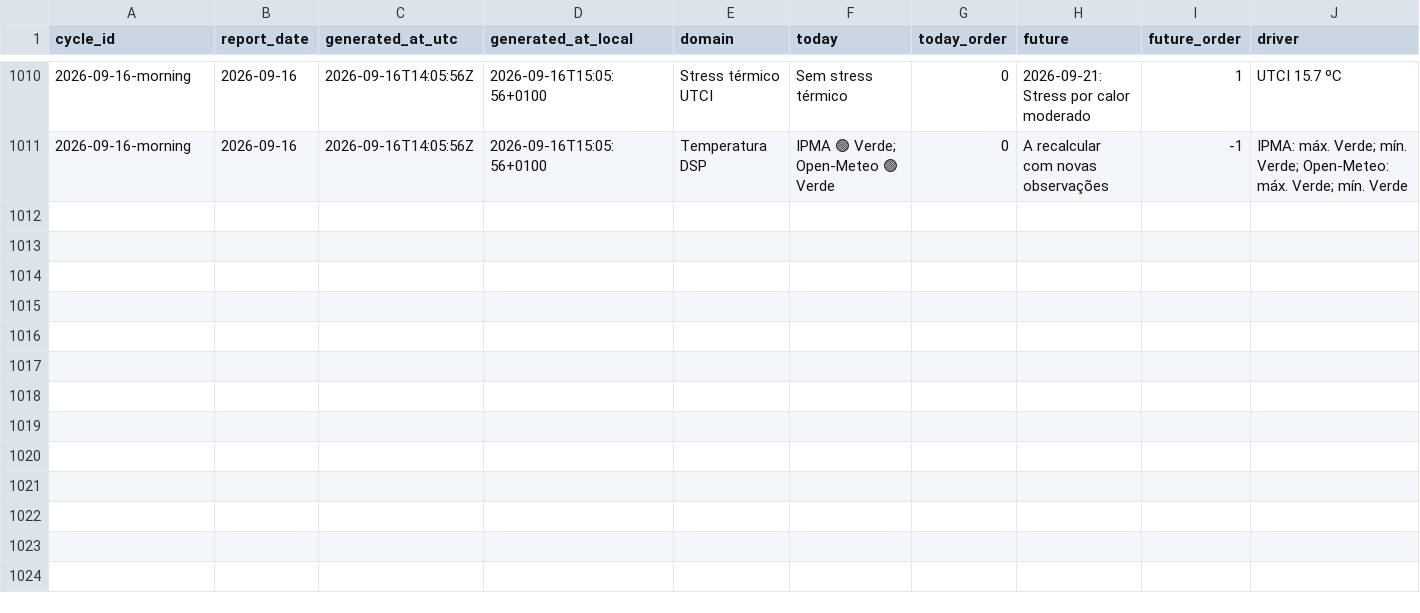
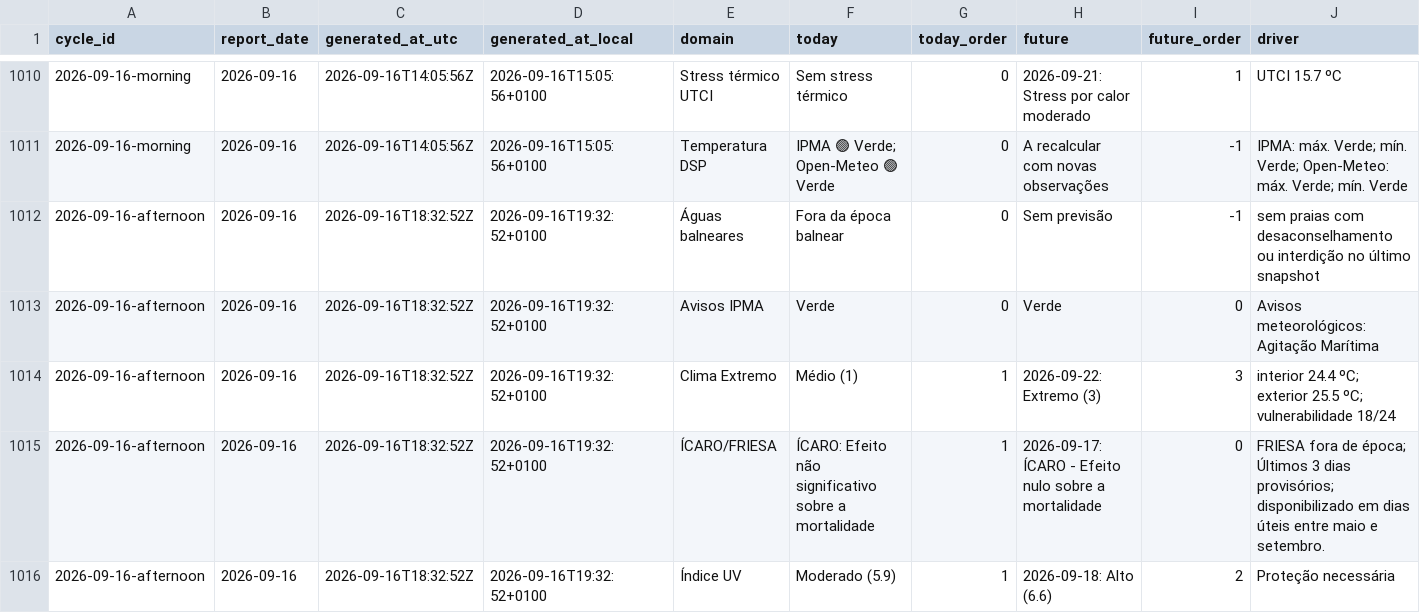
Before and after one commit to DBLQA90/qualar_matosinhos, a CSV file: data/daily_report_signal_snapshots.csv, drawn as a sheet; only a part is shown, gaps mark what is left out; rows hold the shown columns only; the diff covers the shown part only; the diff names each change by its address in the sheet, - before the commit and + after, or states it on an @@ line.

```diff
--- a/data/daily_report_signal_snapshots.csv
+++ b/data/daily_report_signal_snapshots.csv
+row 1012: 2026-09-16-afternoon | 2026-09-16 | 2026-09-16T18:32:52Z | 2026-09-16T19:32:52+0100 | Águas balneares | Fora da época balnear | 0 | Sem previsão | -1 | sem praias com desaconselhamento ou interdição no último snapshot
+row 1013: 2026-09-16-afternoon | 2026-09-16 | 2026-09-16T18:32:52Z | 2026-09-16T19:32:52+0100 | Avisos IPMA | Verde | 0 | Verde | 0 | Avisos meteorológicos: Agitação Marítima
+row 1014: 2026-09-16-afternoon | 2026-09-16 | 2026-09-16T18:32:52Z | 2026-09-16T19:32:52+0100 | Clima Extremo | Médio (1) | 1 | 2026-09-22: Extremo (3) | 3 | interior 24.4 ºC; exterior 25.5 ºC; vulnerabilidade 18/24
+row 1015: 2026-09-16-afternoon | 2026-09-16 | 2026-09-16T18:32:52Z | 2026-09-16T19:32:52+0100 | ÍCARO/FRIESA | ÍCARO: Efeito não significativo sobre a mortalidade | 1 | 2026-09-17: ÍCARO - Efeito nulo sobre a mortalidade | 0 | FRIESA fora de época; Últimos 3 dias provisórios; disponibilizado em dias úteis entre maio e setembro.
+row 1016: 2026-09-16-afternoon | 2026-09-16 | 2026-09-16T18:32:52Z | 2026-09-16T19:32:52+0100 | Índice UV | Moderado (5.9) | 1 | 2026-09-18: Alto (6.6) | 2 | Proteção necessária
```
Also changed, not shown: 5 added rows elsewhere in this file, data/pipeline_source_status_latest.csv, data/workflow_run_markers.csv, 3 other files.
